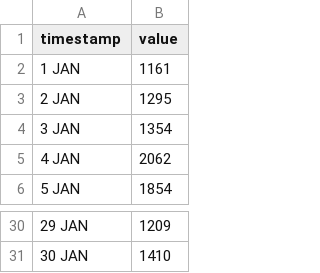
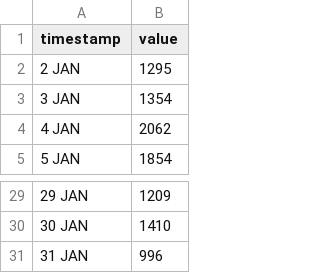
Before and after one commit to HEATLabs/HEAT-Labs-Configs, a CSV file: cf-export/unique_visitors.csv, drawn as a sheet; only a part is shown, gaps mark what is left out.

```diff
--- a/cf-export/unique_visitors.csv
+++ b/cf-export/unique_visitors.csv
@@ -1,3 +1,2 @@
 timestamp,value
-1 JAN,1161
 2 JAN,1295
@@ -31 +30,2 @@ timestamp,value
 30 JAN,1410
+31 JAN,996
```
Also changed, not shown: cf-export/data_cached.csv, cf-export/total_data_served.csv, 2 other files.
